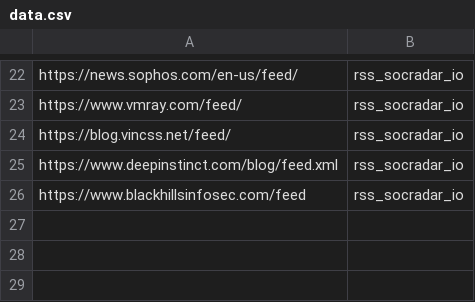
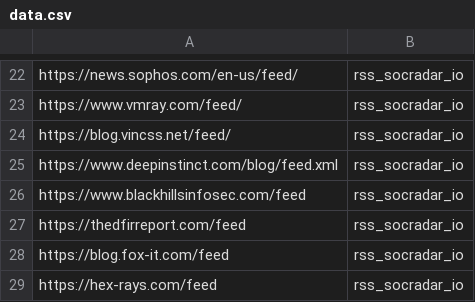
Before and after one commit to M0nsterC4t/cyber_rss, a CSV file: cyber_rss/data.csv, drawn as a sheet; only a part is shown, gaps mark what is left out; the diff names each change by its address in the sheet, - before the commit and + after, or states it on an @@ line.

Commit message:
Update data.csv

```diff
--- a/cyber_rss/data.csv
+++ b/cyber_rss/data.csv
+row 27: https://thedfirreport.com/feed | rss_socradar_io
+row 28: https://blog.fox-it.com/feed | rss_socradar_io
+row 29: https://hex-rays.com/feed | rss_socradar_io
```
